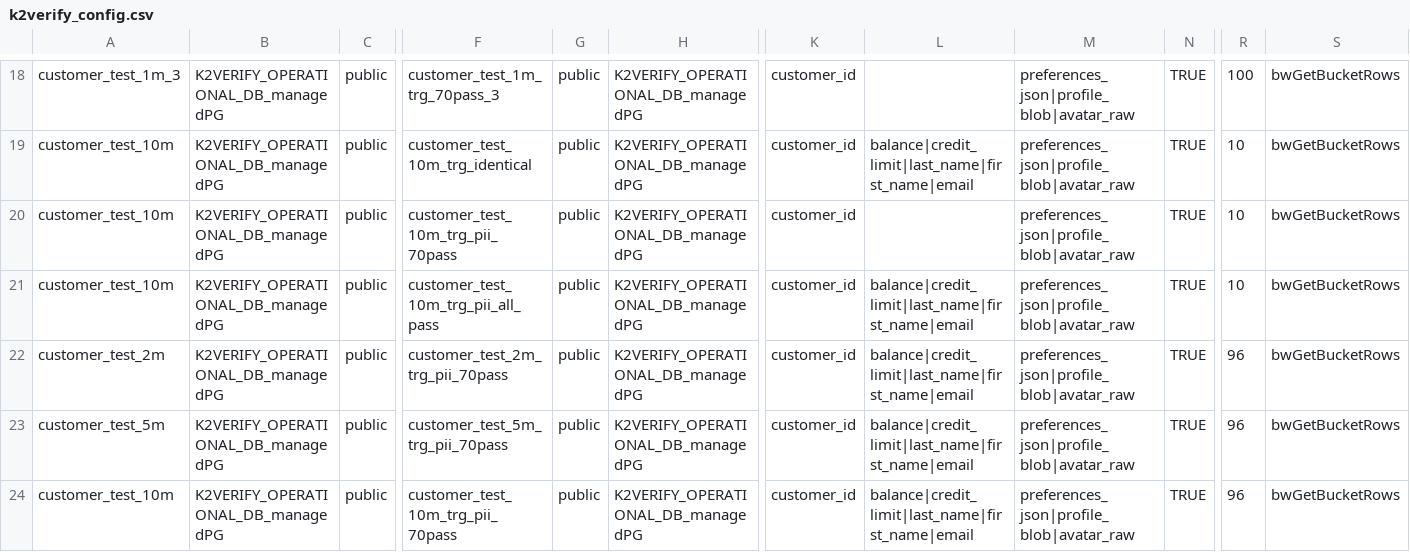
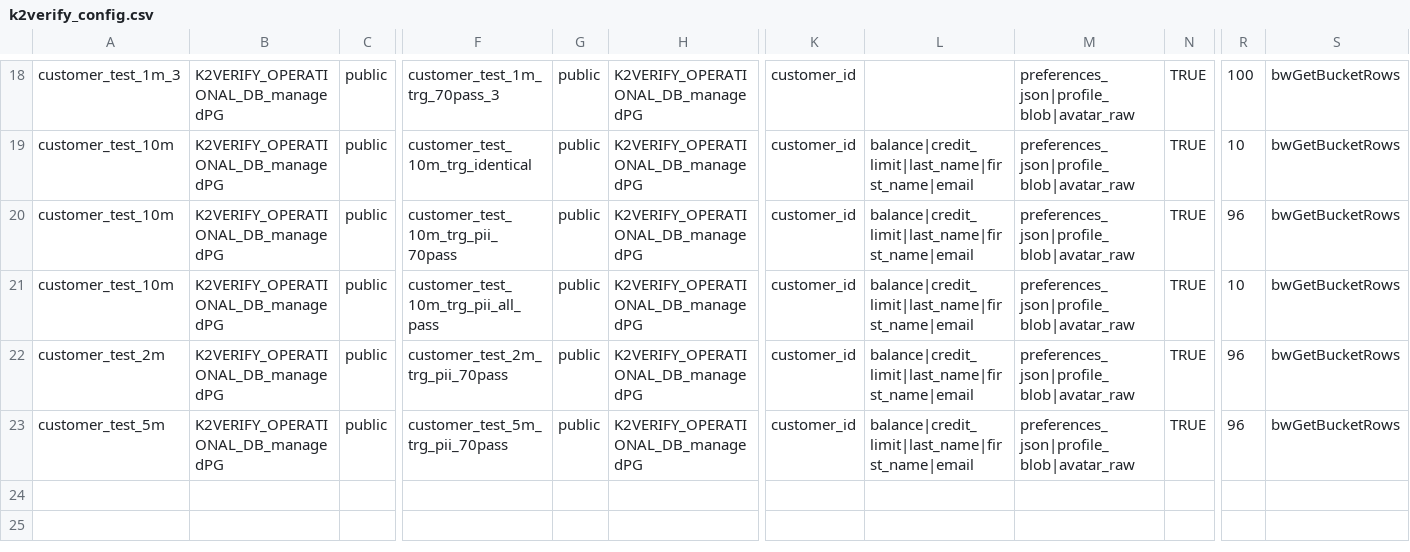
Before and after one commit to giladsalem1/k2veirfy, a CSV file: Implementation/LogicalUnits/k2verify/Mtable/k2verify_config.csv, drawn as a sheet; only a part is shown, gaps mark what is left out; rows hold the shown columns only; the diff names each change by its address in the sheet, - before the commit and + after, or states it on an @@ line.

Commit message:
aaaaa

```diff
--- a/Implementation/LogicalUnits/k2verify/Mtable/k2verify_config.csv
+++ b/Implementation/LogicalUnits/k2verify/Mtable/k2verify_config.csv
-L20: (empty)
+L20: balance|credit_limit|last_name|first_name|email
-R20: 10
+R20: 96
-row 24: customer_test_10m | K2VERIFY_OPERATIONAL_DB_managedPG | public | customer_test_10m_trg_pii_70pass | public | K2VERIFY_OPERATIONAL_DB_managedPG | customer_id | balance|credit_limit|last_name|first_name|email | preferences_json|profile_blob|avatar_raw | TRUE | 96 | bwGetBucketRows
```
